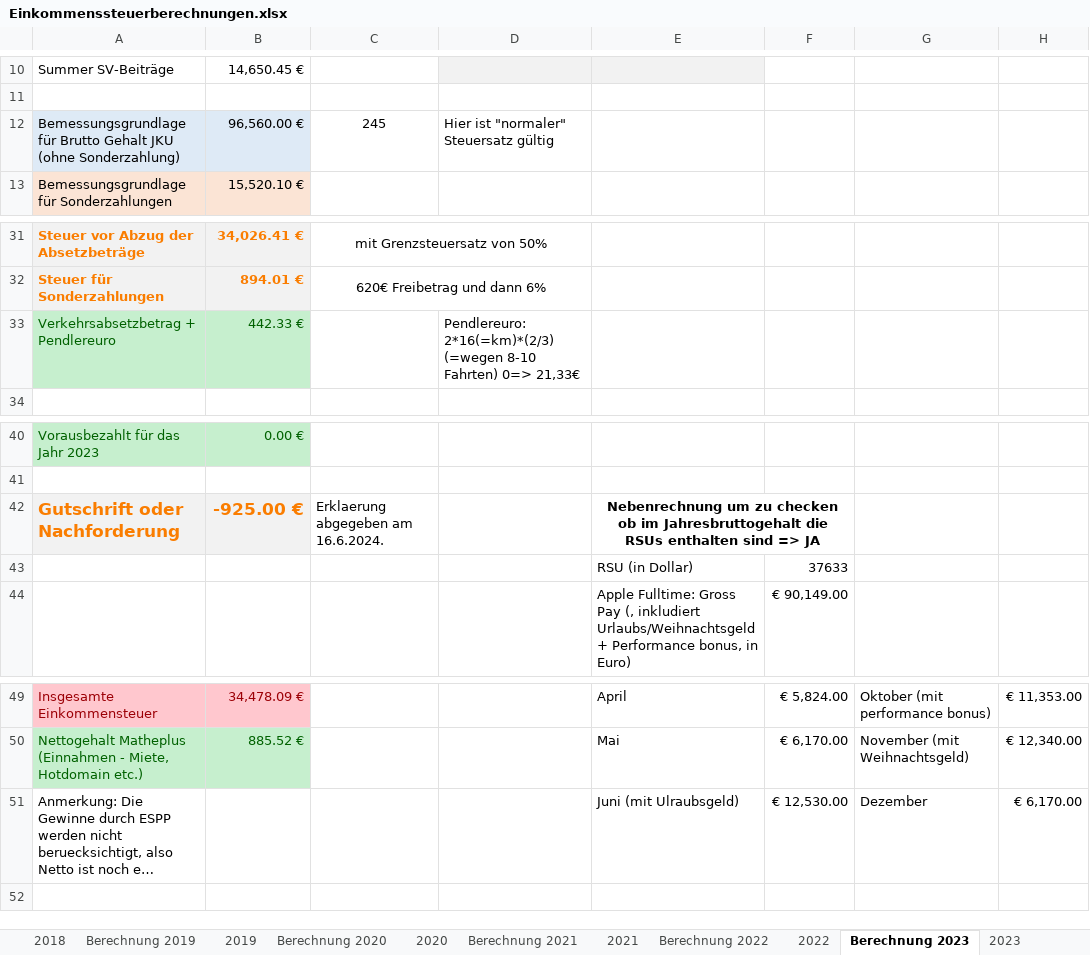
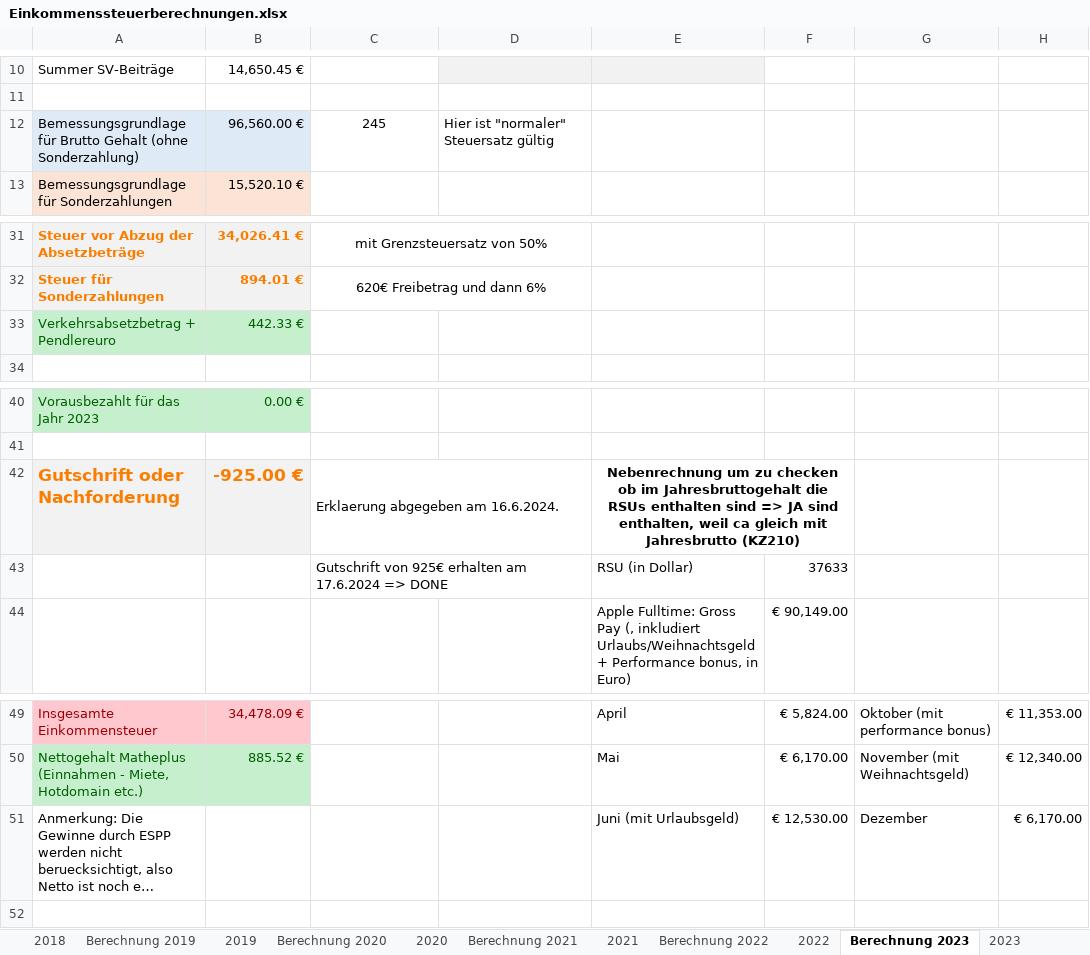
Before and after one commit to nalbandian/Finance, an Excel workbook: Einkommenssteuerberechnungen.xlsx, sheet Berechnung 2023, drawn as a sheet; only a part is shown, gaps mark what is left out; long unchanged cells end in …; values as stored, in another font and other column widths than the file's, no borders; the diff names each change by its address in the sheet, - before the commit and + after, or states it on an @@ line.

Commit message:
Gutschrift einkommensteuererklärung 2023 erhalten

```diff
--- a/Einkommenssteuerberechnungen.xlsx (sheet Berechnung 2023)
+++ b/Einkommenssteuerberechnungen.xlsx (sheet Berechnung 2023)
-A12: …Brutto Gehalt JKU (ohne Sonderzahlung)
+A12: …Brutto Gehalt (ohne Sonderzahlung)
-D33: Pendlereuro: 2*16(=km)*(2/3) (=wegen 8-10 Fahrten) 0=> 21,33€
+D33: (empty)
+C42:D42 merged
-E42: …=> JA
+E42: …=> JA sind enthalten, weil ca gleich mit Jahresbrutto (KZ210)
-C43: (empty)
+C43: Gutschrift von 925€ erhalten am 17.6.2024 => DONE
+C43:D43 merged
-E51: Juni (mit Ulraubsgeld)
+E51: Juni (mit Urlaubsgeld)
```
Also changed, not shown: sheet Steuerkonto, sheet 2023, Kostenaufstellung.xlsm, 1 other file.
